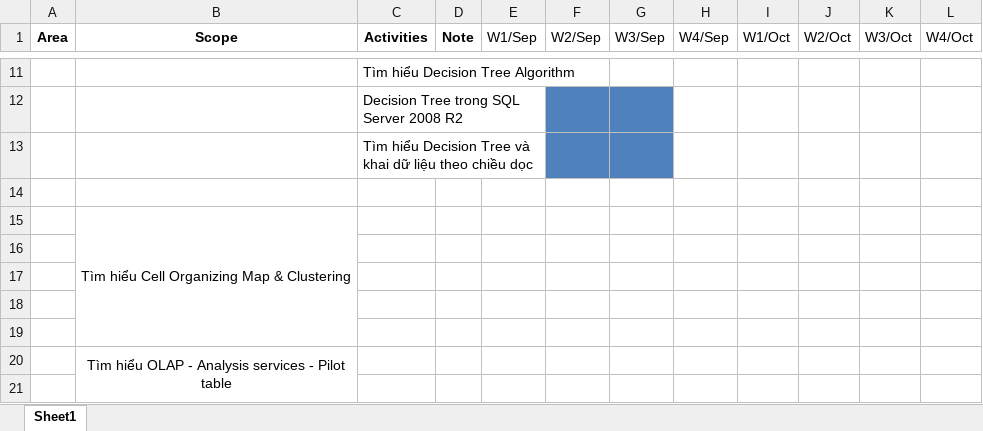
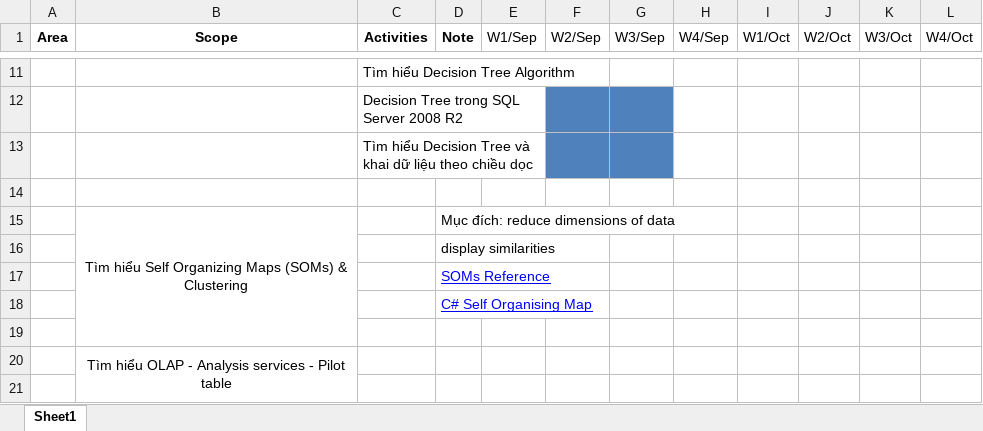
Before and after one commit to khanhduy94/jobzoom, an Excel workbook: Management/Project Management.xlsx, sheet Sheet1, drawn as a sheet; only a part is shown, gaps mark what is left out; values as stored, in another font and other column widths than the file's, no borders; removed rows and columns are numbered as before the commit, all else as after; the diff names each change by its address in the sheet, - before the commit and + after, or states it on an @@ line.

```diff
--- a/Management/Project Management.xlsx (sheet Sheet1)
+++ b/Management/Project Management.xlsx (sheet Sheet1)
-row 15:  | Tìm hiểu Cell Organizing Map & Clustering
-row 15: (empty)
+row 15:  | Tìm hiểu Self Organizing Maps (SOMs) & Clustering |  | Mục đích: reduce dimensions of data
+B15:B19 merged
-D16 (Note): (empty)
+D16 (Note): display similarities
-D17 (Note): (empty)
+D17 (Note): SOMs Reference
+row 18:  |  |  | C# Self Organising Map
```
